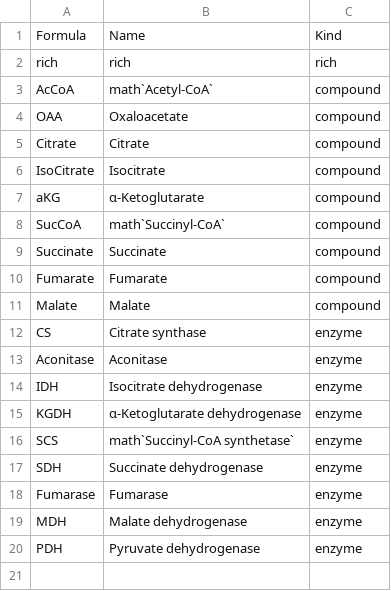
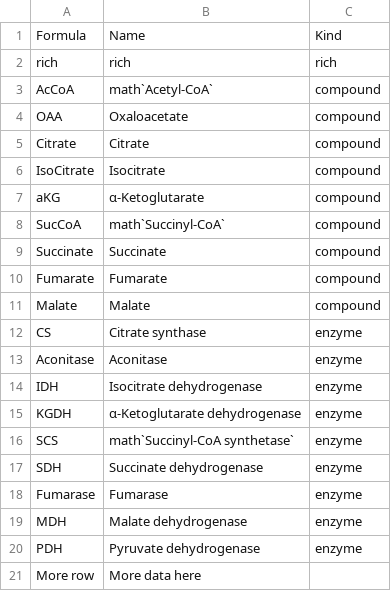
Before and after one commit to mo-mosverkstad/Bookkeeping, a CSV file: Webapp/public/krebs-nodes.csv, drawn as a sheet.

Commit message:
Webapp: Phase 17.1 - File System Access and Save Strategy

```diff
--- a/Webapp/public/krebs-nodes.csv
+++ b/Webapp/public/krebs-nodes.csv
@@ -20 +20,2 @@ MDH,Malate dehydrogenase,enzyme
 PDH,Pyruvate dehydrogenase,enzyme
+More row,More data here,
```
Also changed, not shown: Webapp/public/hardware-gates.csv, Webapp/public/theorems.csv, 6 other files.
